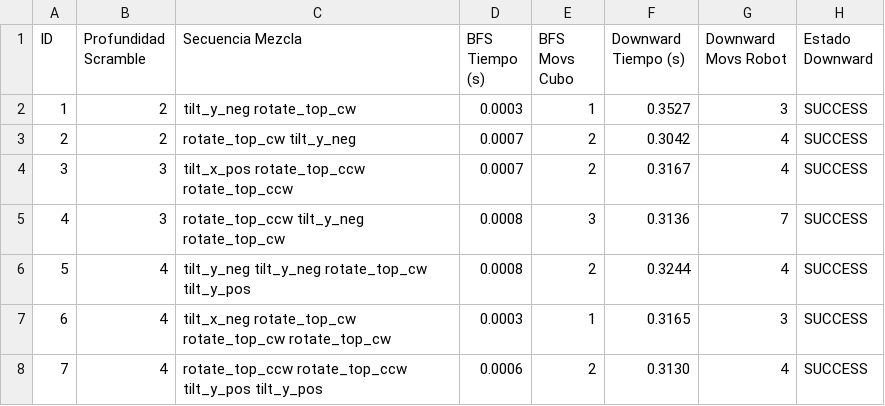
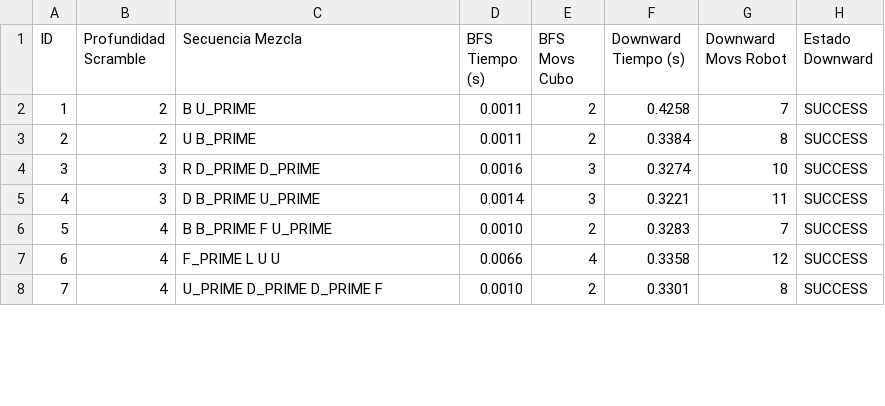
Before and after one commit to gallego-c/practica-final-ra-manipuladors, a CSV file: experiments/results.csv, drawn as a sheet; only a part is shown; the diff covers the shown part only.

```diff
--- a/experiments/results.csv
+++ b/experiments/results.csv
@@ -1,8 +1,8 @@
 ID,Profundidad Scramble,Secuencia Mezcla,BFS Tiempo (s),BFS Movs Cubo,Downward Tiempo (s),Downward Movs Robot,Estado Downward
-1,2,tilt_y_neg rotate_top_cw,0.0003,1,0.3527,3,SUCCESS
-2,2,rotate_top_cw tilt_y_neg,0.0007,2,0.3042,4,SUCCESS
-3,3,tilt_x_pos rotate_top_ccw rotate_top_ccw,0.0007,2,0.3167,4,SUCCESS
-4,3,rotate_top_ccw tilt_y_neg rotate_top_cw,0.0008,3,0.3136,7,SUCCESS
-5,4,tilt_y_neg tilt_y_neg rotate_top_cw tilt_y_pos,0.0008,2,0.3244,4,SUCCESS
-6,4,tilt_x_neg rotate_top_cw rotate_top_cw rotate_top_cw,0.0003,1,0.3165,3,SUCCESS
-7,4,rotate_top_ccw rotate_top_ccw tilt_y_pos tilt_y_pos,0.0006,2,0.3130,4,SUCCESS
+1,2,B U_PRIME,0.0011,2,0.4258,7,SUCCESS
+2,2,U B_PRIME,0.0011,2,0.3384,8,SUCCESS
+3,3,R D_PRIME D_PRIME,0.0016,3,0.3274,10,SUCCESS
+4,3,D B_PRIME U_PRIME,0.0014,3,0.3221,11,SUCCESS
+5,4,B B_PRIME F U_PRIME,0.0010,2,0.3283,7,SUCCESS
+6,4,F_PRIME L U U,0.0066,4,0.3358,12,SUCCESS
+7,4,U_PRIME D_PRIME D_PRIME F,0.0010,2,0.3301,8,SUCCESS
```
Also changed, not shown: 61 edited cells elsewhere in this file, 2 other files.
